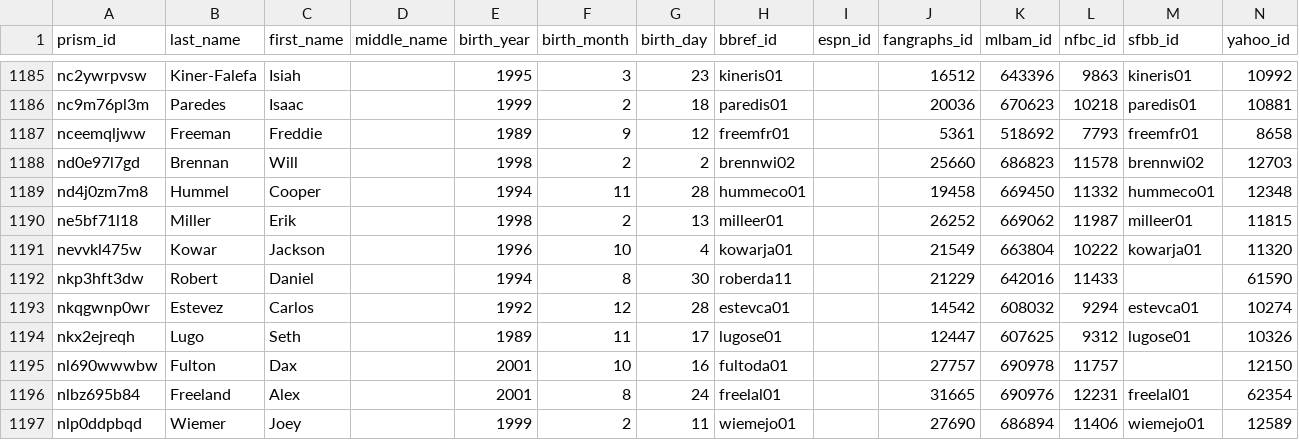
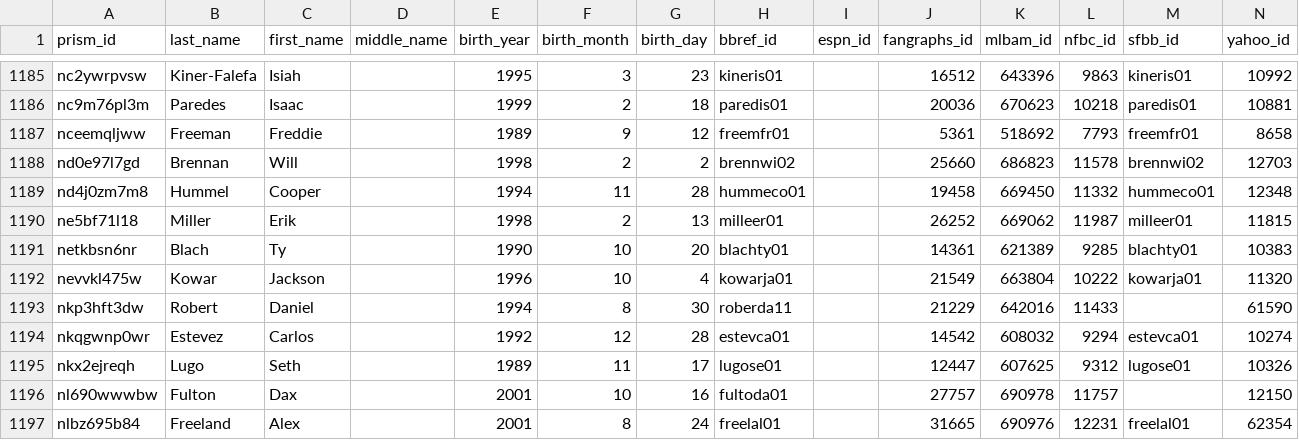
Before and after one commit to StatsVine/prism-crosswalk-data, a CSV file: data/mlb/players.csv, drawn as a sheet; only a part is shown, gaps mark what is left out; the shorter side is filled out with more unchanged rows.

Commit message:
mlb: Add Blach, Ty to 40-man roster

```diff
--- a/data/mlb/players.csv
+++ b/data/mlb/players.csv
@@ -1190,2 +1190,3 @@ nd4j0zm7m8,Hummel,Cooper,,1994,11,28,hummeco01,,19458,669450,11332,hummeco01,123
 ne5bf71l18,Miller,Erik,,1998,2,13,milleer01,,26252,669062,11987,milleer01,11815
+netkbsn6nr,Blach,Ty,,1990,10,20,blachty01,,14361,621389,9285,blachty01,10383
 nevvkl475w,Kowar,Jackson,,1996,10,4,kowarja01,,21549,663804,10222,kowarja01,11320
```
